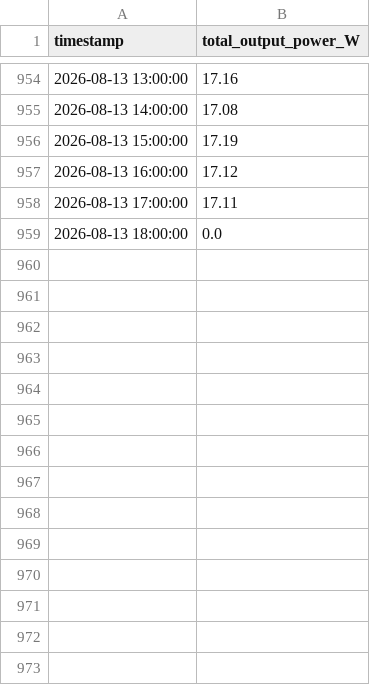
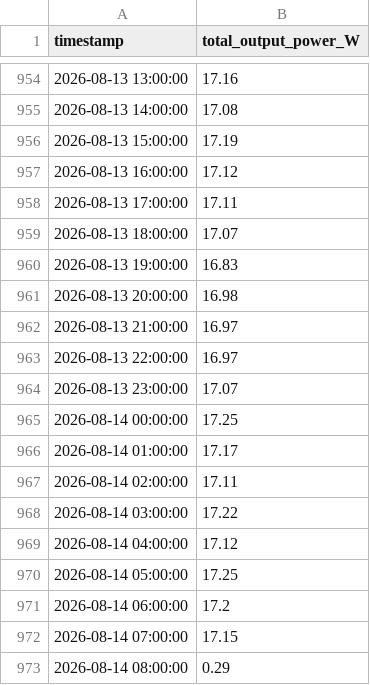
Before and after one commit to marcelduplessis/waveglider-power-dashboard, a CSV file: amps_power_output/wg1170/total_output_power_watts.csv, drawn as a sheet; only a part is shown, gaps mark what is left out.

```diff
--- a/amps_power_output/wg1170/total_output_power_watts.csv
+++ b/amps_power_output/wg1170/total_output_power_watts.csv
@@ -958,2 +958,16 @@ timestamp,total_output_power_W
 2026-08-13 17:00:00,17.11
-2026-08-13 18:00:00,0.0
+2026-08-13 18:00:00,17.07
+2026-08-13 19:00:00,16.83
+2026-08-13 20:00:00,16.98
+2026-08-13 21:00:00,16.97
+2026-08-13 22:00:00,16.97
+2026-08-13 23:00:00,17.07
+2026-08-14 00:00:00,17.25
+2026-08-14 01:00:00,17.17
+2026-08-14 02:00:00,17.11
+2026-08-14 03:00:00,17.22
+2026-08-14 04:00:00,17.12
+2026-08-14 05:00:00,17.25
+2026-08-14 06:00:00,17.2
+2026-08-14 07:00:00,17.15
+2026-08-14 08:00:00,0.29
```
Also changed, not shown: amps_power_output/wg1169/solar_power_watts.csv, amps_power_output/wg1169/total_battery_power_watts.csv, 35 other files.
